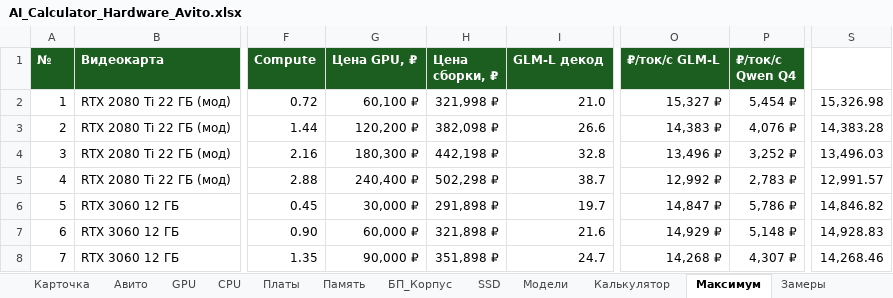
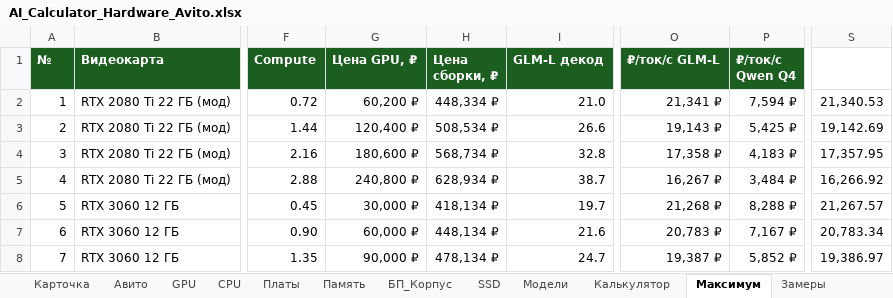
Before and after one commit to ErvSed/ai-hardware-calculator, an Excel workbook: AI_Calculator_Hardware_Avito.xlsx, sheet Максимум, drawn as a sheet; only a part is shown, gaps mark what is left out; values as stored, in another font and other column widths than the file's, no borders; the diff covers the shown part only; the diff names each change by its address in the sheet, - before the commit and + after, or states it on an @@ line.

```diff
--- a/AI_Calculator_Hardware_Avito.xlsx (sheet Максимум)
+++ b/AI_Calculator_Hardware_Avito.xlsx (sheet Максимум)
-G2 (Цена GPU, ₽): 60,100 ₽
+G2 (Цена GPU, ₽): 60,200 ₽
-H2 (Цена сборки, ₽): 321,998 ₽
+H2 (Цена сборки, ₽): 448,334 ₽
-O2 (₽/ток/с GLM-L): 15,327 ₽
+O2 (₽/ток/с GLM-L): 21,341 ₽
-P2 (₽/ток/с Qwen Q4): 5,454 ₽
+P2 (₽/ток/с Qwen Q4): 7,594 ₽
-S2: 15,326.98
+S2: 21,340.53
-G3 (Цена GPU, ₽): 120,200 ₽
+G3 (Цена GPU, ₽): 120,400 ₽
-H3 (Цена сборки, ₽): 382,098 ₽
+H3 (Цена сборки, ₽): 508,534 ₽
-O3 (₽/ток/с GLM-L): 14,383 ₽
+O3 (₽/ток/с GLM-L): 19,143 ₽
-P3 (₽/ток/с Qwen Q4): 4,076 ₽
+P3 (₽/ток/с Qwen Q4): 5,425 ₽
-S3: 14,383.28
+S3: 19,142.69
-G4 (Цена GPU, ₽): 180,300 ₽
+G4 (Цена GPU, ₽): 180,600 ₽
-H4 (Цена сборки, ₽): 442,198 ₽
+H4 (Цена сборки, ₽): 568,734 ₽
-O4 (₽/ток/с GLM-L): 13,496 ₽
+O4 (₽/ток/с GLM-L): 17,358 ₽
-P4 (₽/ток/с Qwen Q4): 3,252 ₽
+P4 (₽/ток/с Qwen Q4): 4,183 ₽
-S4: 13,496.03
+S4: 17,357.95
-G5 (Цена GPU, ₽): 240,400 ₽
+G5 (Цена GPU, ₽): 240,800 ₽
-H5 (Цена сборки, ₽): 502,298 ₽
+H5 (Цена сборки, ₽): 628,934 ₽
-O5 (₽/ток/с GLM-L): 12,992 ₽
+O5 (₽/ток/с GLM-L): 16,267 ₽
-P5 (₽/ток/с Qwen Q4): 2,783 ₽
+P5 (₽/ток/с Qwen Q4): 3,484 ₽
-S5: 12,991.57
+S5: 16,266.92
-H6 (Цена сборки, ₽): 291,898 ₽
+H6 (Цена сборки, ₽): 418,134 ₽
-O6 (₽/ток/с GLM-L): 14,847 ₽
+O6 (₽/ток/с GLM-L): 21,268 ₽
-P6 (₽/ток/с Qwen Q4): 5,786 ₽
+P6 (₽/ток/с Qwen Q4): 8,288 ₽
-S6: 14,846.82
+S6: 21,267.57
-H7 (Цена сборки, ₽): 321,898 ₽
+H7 (Цена сборки, ₽): 448,134 ₽
-O7 (₽/ток/с GLM-L): 14,929 ₽
+O7 (₽/ток/с GLM-L): 20,783 ₽
-P7 (₽/ток/с Qwen Q4): 5,148 ₽
+P7 (₽/ток/с Qwen Q4): 7,167 ₽
-S7: 14,928.83
+S7: 20,783.34
-H8 (Цена сборки, ₽): 351,898 ₽
+H8 (Цена сборки, ₽): 478,134 ₽
-O8 (₽/ток/с GLM-L): 14,268 ₽
+O8 (₽/ток/с GLM-L): 19,387 ₽
-P8 (₽/ток/с Qwen Q4): 4,307 ₽
+P8 (₽/ток/с Qwen Q4): 5,852 ₽
-S8: 14,268.46
+S8: 19,386.97
```
Also changed, not shown: 587 edited cells elsewhere in this sheet, sheet Авито, sheet GPU, sheet CPU, sheet Память, sheet Платы, sheet Калькулятор, 1 more sheet, charts or pictures.
